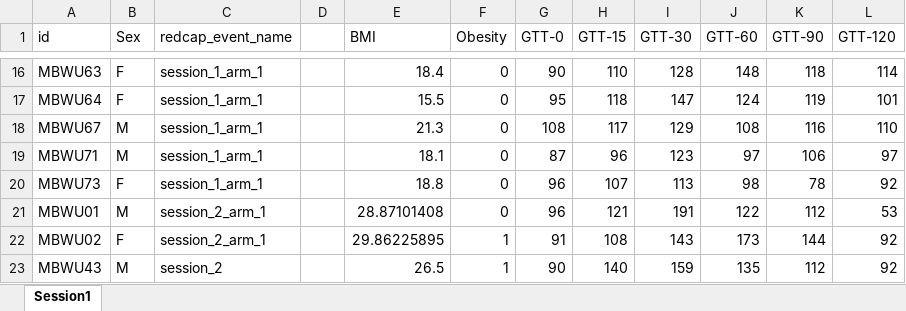
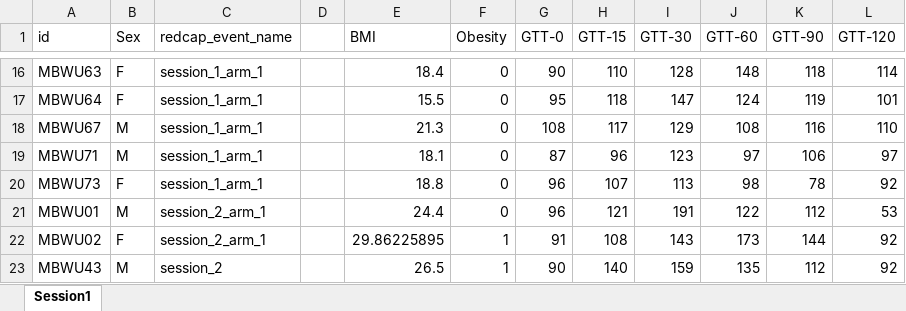
Before and after one commit to FlorianSchoukroun/Schoukroun-2026-Human-Mice, an Excel workbook: Figure 2/Human weight & GTT/HUMAN-DATA-GTT.xlsx, sheet Session1, drawn as a sheet; only a part is shown, gaps mark what is left out; values as stored, in another font and other column widths than the file's, no borders; the diff names each change by its address in the sheet, - before the commit and + after, or states it on an @@ line.

```diff
--- a/Figure 2/Human weight & GTT/HUMAN-DATA-GTT.xlsx (sheet Session1)
+++ b/Figure 2/Human weight & GTT/HUMAN-DATA-GTT.xlsx (sheet Session1)
-E21 (BMI): 28.87101408
+E21 (BMI): 24.4
```
Also changed, not shown: 1 other file.
